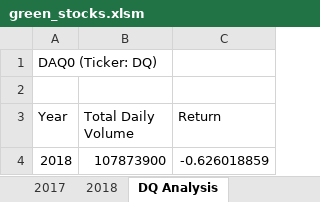
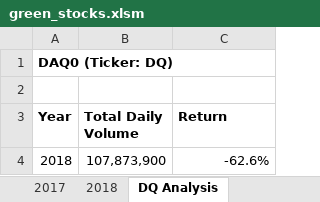
Before and after one commit to sag7221/stock-analysis, an Excel workbook: green_stocks.xlsm, sheet DQ Analysis, drawn as a sheet; values as stored, in another font and other column widths than the file's, no borders; charts and pictures not drawn; the diff names each change by its address in the sheet, - before the commit and + after, or states it on an @@ line.

Commit message:
Added year Value Analysis

```diff
--- a/green_stocks.xlsm (sheet DQ Analysis)
+++ b/green_stocks.xlsm (sheet DQ Analysis)
-A1 bold: off
+A1 bold: on
-A3:C3 bold: off
+A3:C3 bold: on
-B4 (Total Daily Volume): 107873900
+B4 (Total Daily Volume): 107,873,900
-C4 (Return): -0.626018859
+C4 (Return): -62.6%
```
Also changed, not shown: sheet AllStocksAnalysis, sheet 2017, charts or pictures.
